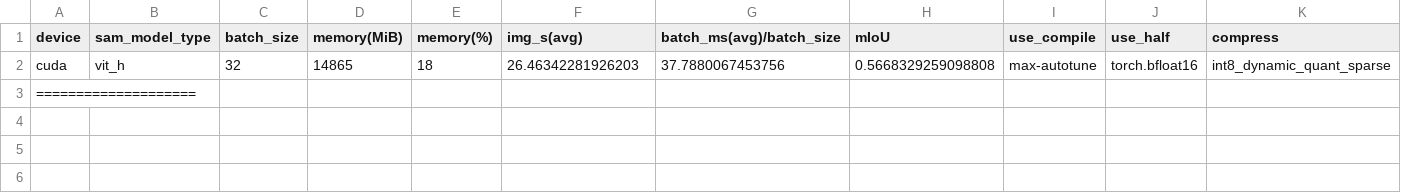
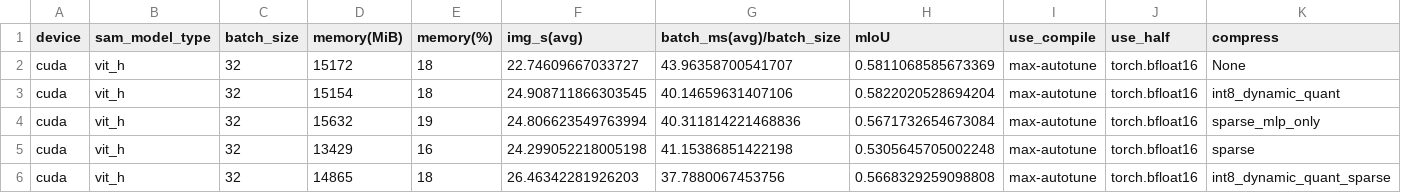
Before and after one commit to pytorch/ao, a CSV file: scripts/sam/results.csv, drawn as a sheet; only a part is shown; removed rows and columns are numbered as before the commit, all else as after; rows hold the shown columns only; the diff names each change by its address in the sheet, - before the commit and + after, or states it on an @@ line.

```diff
--- a/scripts/sam/results.csv
+++ b/scripts/sam/results.csv
+row 2: cuda | vit_h | 32 | 15172 | 18 | 22.74609667033727 | 43.96358700541707 | 0.5811068585673369 | max-autotune | torch.bfloat16 | None
+row 3: cuda | vit_h | 32 | 15154 | 18 | 24.908711866303545 | 40.14659631407106 | 0.5822020528694204 | max-autotune | torch.bfloat16 | int8_dynamic_quant
+row 4: cuda | vit_h | 32 | 15632 | 19 | 24.806623549763994 | 40.311814221468836 | 0.5671732654673084 | max-autotune | torch.bfloat16 | sparse_mlp_only
+row 5: cuda | vit_h | 32 | 13429 | 16 | 24.299052218005198 | 41.15386851422198 | 0.5305645705002248 | max-autotune | torch.bfloat16 | sparse
-row 3: ====================
```
Also changed, not shown: 8 other files.
